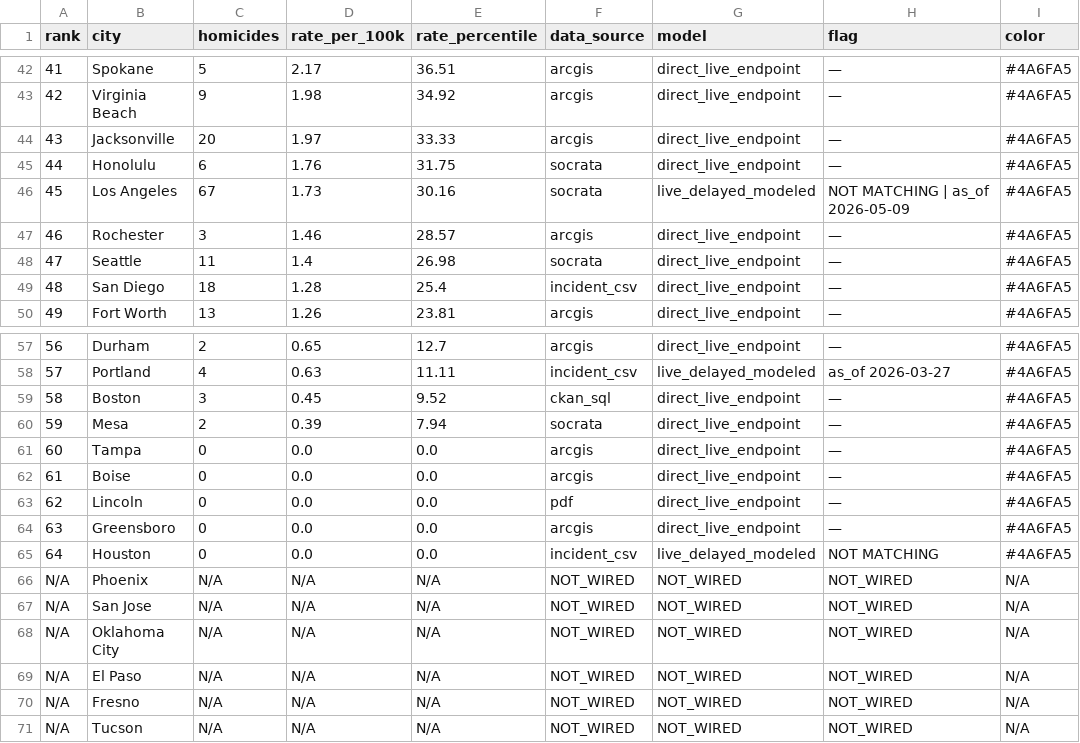
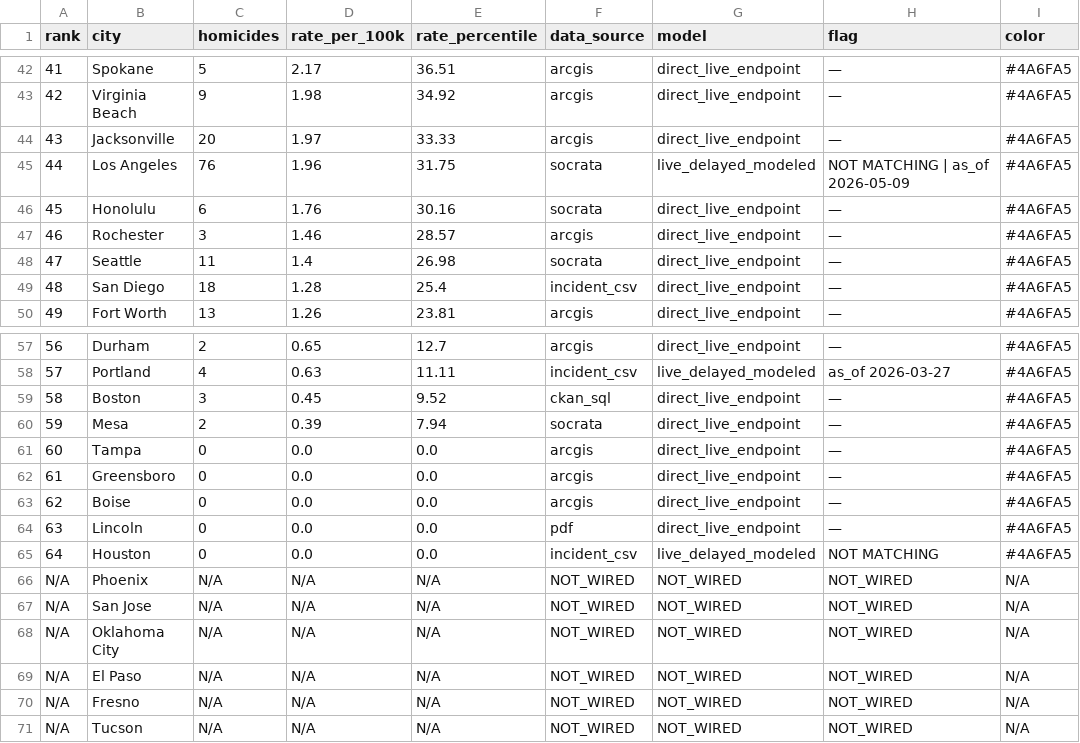
Before and after one commit to ro00archworkall/homicide_tracker, a CSV file: src/data/city_data.csv, drawn as a sheet; only a part is shown, gaps mark what is left out.

```diff
--- a/src/data/city_data.csv
+++ b/src/data/city_data.csv
@@ -44,4 +44,4 @@ rank,city,homicides,rate_per_100k,rate_percentile,data_source,model,flag,color
 43,Jacksonville,20,1.97,33.33,arcgis,direct_live_endpoint,—,#4A6FA5
-44,Honolulu,6,1.76,31.75,socrata,direct_live_endpoint,—,#4A6FA5
-45,Los Angeles,67,1.73,30.16,socrata,live_delayed_modeled,NOT MATCHING | as_of 2026-05-09,#4A6FA5
+44,Los Angeles,76,1.96,31.75,socrata,live_delayed_modeled,NOT MATCHING | as_of 2026-05-09,#4A6FA5
+45,Honolulu,6,1.76,30.16,socrata,direct_live_endpoint,—,#4A6FA5
 46,Rochester,3,1.46,28.57,arcgis,direct_live_endpoint,—,#4A6FA5
@@ -61,5 +61,5 @@ rank,city,homicides,rate_per_100k,rate_percentile,data_source,model,flag,color
 60,Tampa,0,0.0,0.0,arcgis,direct_live_endpoint,—,#4A6FA5
-61,Boise,0,0.0,0.0,arcgis,direct_live_endpoint,—,#4A6FA5
-62,Lincoln,0,0.0,0.0,pdf,direct_live_endpoint,—,#4A6FA5
-63,Greensboro,0,0.0,0.0,arcgis,direct_live_endpoint,—,#4A6FA5
+61,Greensboro,0,0.0,0.0,arcgis,direct_live_endpoint,—,#4A6FA5
+62,Boise,0,0.0,0.0,arcgis,direct_live_endpoint,—,#4A6FA5
+63,Lincoln,0,0.0,0.0,pdf,direct_live_endpoint,—,#4A6FA5
 64,Houston,0,0.0,0.0,incident_csv,live_delayed_modeled,NOT MATCHING,#4A6FA5
```
Also changed, not shown: 1 other file.
